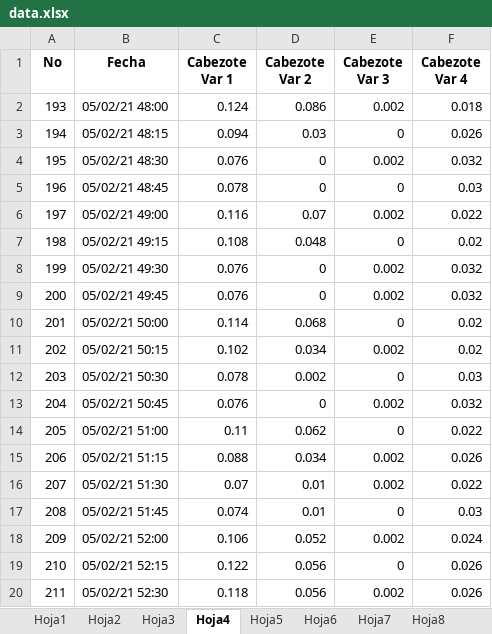
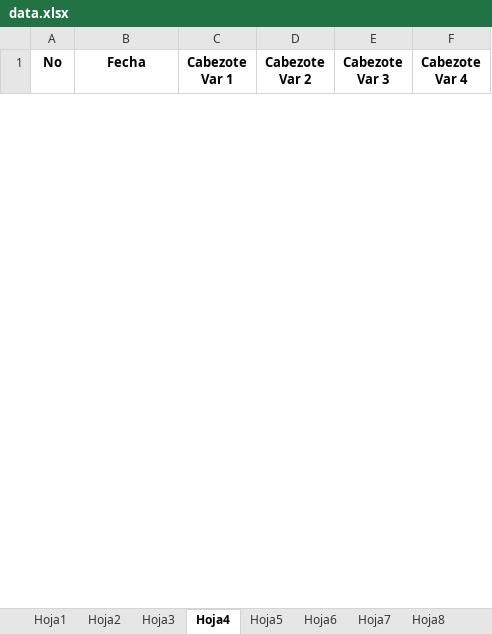
Before and after one commit to IIpapuII/ConvertData, an Excel workbook: data.xlsx, sheet Hoja4, drawn as a sheet; only a part is shown; values as stored, in another font and other column widths than the file's, no borders; removed rows and columns are numbered as before the commit, all else as after; the diff covers the shown part only; the diff names each change by its address in the sheet, - before the commit and + after, or states it on an @@ line.

Commit message:
Arreglo de la relación de la salidad de datos en todas las hojas junto con el ajuste de toma de fecha de punto de muestra con continuación de punto de muestreo

```diff
--- a/data.xlsx (sheet Hoja4)
+++ b/data.xlsx (sheet Hoja4)
-row 2: 193 | 05/02/21 48:00 | 0.124 | 0.086 | 0.002 | 0.018
-row 3: 194 | 05/02/21 48:15 | 0.094 | 0.03 | 0 | 0.026
-row 4: 195 | 05/02/21 48:30 | 0.076 | 0 | 0.002 | 0.032
-row 5: 196 | 05/02/21 48:45 | 0.078 | 0 | 0 | 0.03
-row 6: 197 | 05/02/21 49:00 | 0.116 | 0.07 | 0.002 | 0.022
-row 7: 198 | 05/02/21 49:15 | 0.108 | 0.048 | 0 | 0.02
-row 8: 199 | 05/02/21 49:30 | 0.076 | 0 | 0.002 | 0.032
-row 9: 200 | 05/02/21 49:45 | 0.076 | 0 | 0.002 | 0.032
-row 10: 201 | 05/02/21 50:00 | 0.114 | 0.068 | 0 | 0.02
-row 11: 202 | 05/02/21 50:15 | 0.102 | 0.034 | 0.002 | 0.02
-row 12: 203 | 05/02/21 50:30 | 0.078 | 0.002 | 0 | 0.03
-row 13: 204 | 05/02/21 50:45 | 0.076 | 0 | 0.002 | 0.032
-row 14: 205 | 05/02/21 51:00 | 0.11 | 0.062 | 0 | 0.022
-row 15: 206 | 05/02/21 51:15 | 0.088 | 0.034 | 0.002 | 0.026
-row 16: 207 | 05/02/21 51:30 | 0.07 | 0.01 | 0.002 | 0.022
-row 17: 208 | 05/02/21 51:45 | 0.074 | 0.01 | 0 | 0.03
-row 18: 209 | 05/02/21 52:00 | 0.106 | 0.052 | 0.002 | 0.024
-row 19: 210 | 05/02/21 52:15 | 0.122 | 0.056 | 0 | 0.026
-row 20: 211 | 05/02/21 52:30 | 0.118 | 0.056 | 0.002 | 0.026
```
Also changed, not shown: 1 added row and 25 removed rows elsewhere in this sheet, sheet Hoja2, sheet Hoja7, sheet Hoja6, sheet Hoja3, sheet Hoja1, sheet Hoja8, 3 more sheets, 2 other files.
